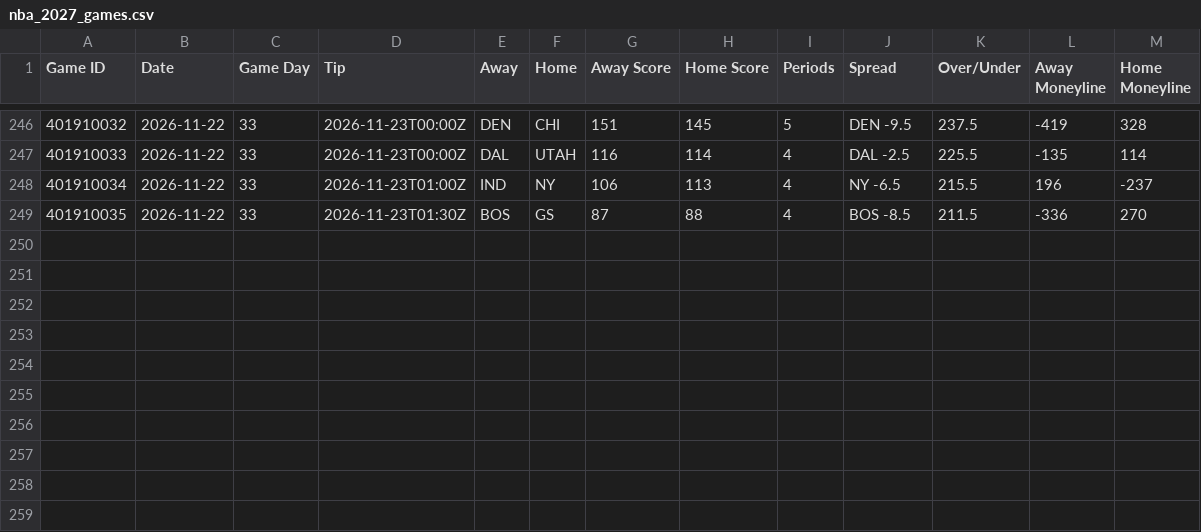
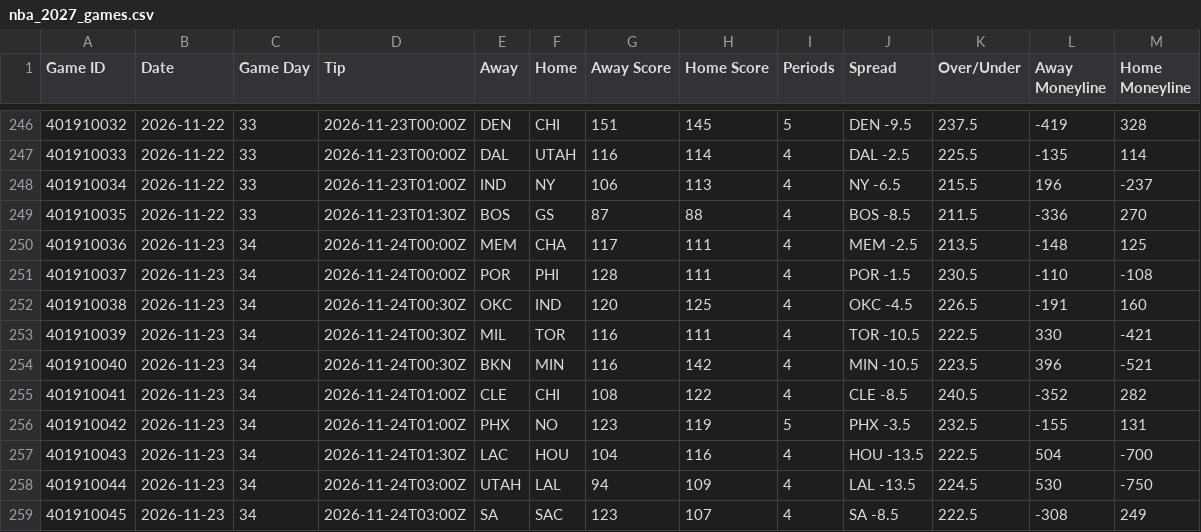
Before and after one commit to HitByOne/NBALedger, a CSV file: site/data/nba_2027_games.csv, drawn as a sheet; only a part is shown, gaps mark what is left out.

```diff
--- a/site/data/nba_2027_games.csv
+++ b/site/data/nba_2027_games.csv
@@ -249 +249,11 @@ Game ID,Date,Game Day,Tip,Away,Home,Away Score,Home Score,Periods,Spread,Over/Un
 401910035,2026-11-22,33,2026-11-23T01:30Z,BOS,GS,87,88,4,BOS -8.5,211.5,-336,270
+401910036,2026-11-23,34,2026-11-24T00:00Z,MEM,CHA,117,111,4,MEM -2.5,213.5,-148,125
+401910037,2026-11-23,34,2026-11-24T00:00Z,POR,PHI,128,111,4,POR -1.5,230.5,-110,-108
+401910038,2026-11-23,34,2026-11-24T00:30Z,OKC,IND,120,125,4,OKC -4.5,226.5,-191,160
+401910039,2026-11-23,34,2026-11-24T00:30Z,MIL,TOR,116,111,4,TOR -10.5,222.5,330,-421
+401910040,2026-11-23,34,2026-11-24T00:30Z,BKN,MIN,116,142,4,MIN -10.5,223.5,396,-521
+401910041,2026-11-23,34,2026-11-24T01:00Z,CLE,CHI,108,122,4,CLE -8.5,240.5,-352,282
+401910042,2026-11-23,34,2026-11-24T01:00Z,PHX,NO,123,119,5,PHX -3.5,232.5,-155,131
+401910043,2026-11-23,34,2026-11-24T01:30Z,LAC,HOU,104,116,4,HOU -13.5,222.5,504,-700
+401910044,2026-11-23,34,2026-11-24T03:00Z,UTAH,LAL,94,109,4,LAL -13.5,224.5,530,-750
+401910045,2026-11-23,34,2026-11-24T03:00Z,SA,SAC,123,107,4,SA -8.5,222.5,-308,249
```
Also changed, not shown: site/data/nba_2027_milestones.csv, site/data/nba_2027_strength_of_schedule.csv, 12 other files.
